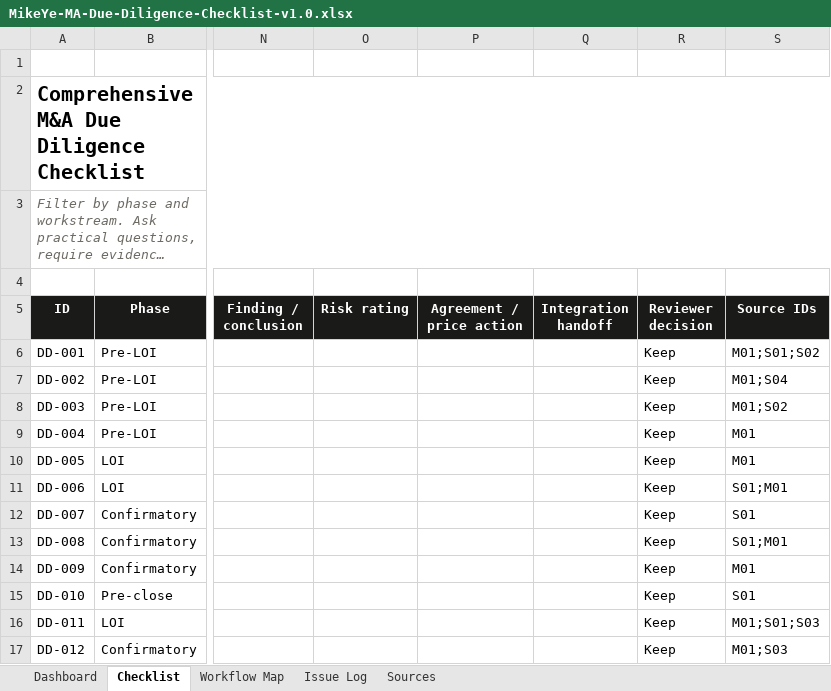
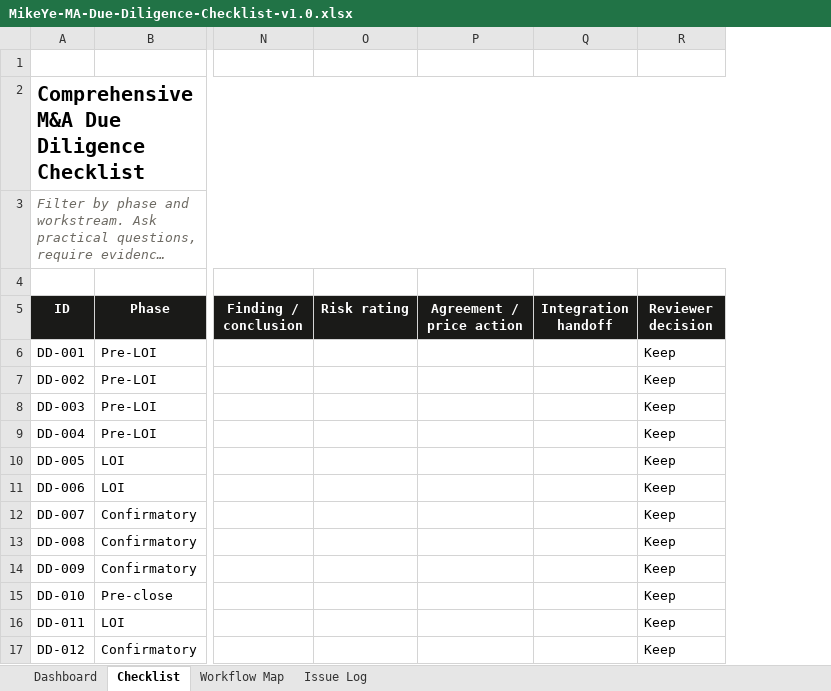
Before and after one commit to Trailgenic/my-exitdesk, an Excel workbook: public/resources/MikeYe-MA-Due-Diligence-Checklist-v1.0.xlsx, sheet Checklist, drawn as a sheet; only a part is shown, gaps mark what is left out; long unchanged cells end in …; values as stored, in another font and other column widths than the file's, no borders; conditional formats and table styles not drawn; the diff names each change by its address in the sheet, - before the commit and + after, or states it on an @@ line.

Commit message:
Publish source-free M&A checklist workbooks

```diff
--- a/public/resources/MikeYe-MA-Due-Diligence-Checklist-v1.0.xlsx (sheet Checklist)
+++ b/public/resources/MikeYe-MA-Due-Diligence-Checklist-v1.0.xlsx (sheet Checklist)
-sheet tab: Sources
-column S (Source IDs), rows 6-17: M01;S01;S02 | M01;S04 | M01;S02 | M01 | M01 | S01;M01 | S01 | S01;M01 | M01 | S01 | M01;S01;S03 | M01;S03
```
Also changed, not shown: public/resources/MikeYe-Post-Deal-Integration-Checklist-v1.0.xlsx, 1 other file.
